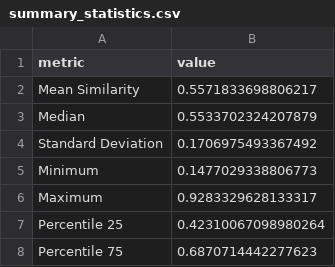
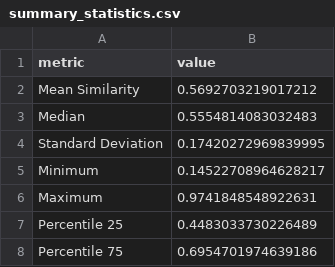
Before and after one commit to iamzaneth/DBML, a CSV file: compare/results/output_4_8/summary_statistics.csv, drawn as a sheet.

```diff
--- a/compare/results/output_4_8/summary_statistics.csv
+++ b/compare/results/output_4_8/summary_statistics.csv
@@ -1,8 +1,8 @@
 metric,value
-Mean Similarity,0.5571833698806217
-Median,0.5533702324207879
-Standard Deviation,0.1706975493367492
-Minimum,0.1477029338806773
-Maximum,0.9283329628133317
-Percentile 25,0.42310067098980264
-Percentile 75,0.6870714442277623
+Mean Similarity,0.5692703219017212
+Median,0.5554814083032483
+Standard Deviation,0.17420272969839995
+Minimum,0.14522708964628217
+Maximum,0.9741848548922631
+Percentile 25,0.4483033730226489
+Percentile 75,0.6954701974639186
```
Also changed, not shown: compare/results/output_4_8/gloss_similarity.csv, compare/results/output_4_8/top_different.csv, 12 other files.
